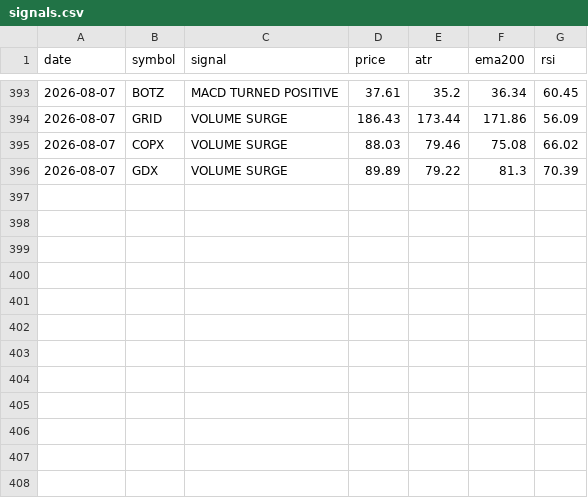
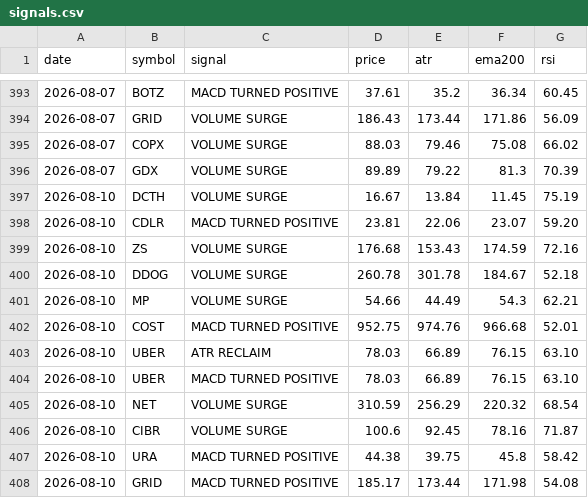
Before and after one commit to jakoel/trading-scanner, a CSV file: data/signals.csv, drawn as a sheet; only a part is shown, gaps mark what is left out; the diff names each change by its address in the sheet, - before the commit and + after, or states it on an @@ line.

```diff
--- a/data/signals.csv
+++ b/data/signals.csv
+row 397: 2026-08-10 | DCTH | VOLUME SURGE | 16.67 | 13.84 | 11.45 | 75.19
+row 398: 2026-08-10 | CDLR | MACD TURNED POSITIVE | 23.81 | 22.06 | 23.07 | 59.20
+row 399: 2026-08-10 | ZS | VOLUME SURGE | 176.68 | 153.43 | 174.59 | 72.16
+row 400: 2026-08-10 | DDOG | VOLUME SURGE | 260.78 | 301.78 | 184.67 | 52.18
+row 401: 2026-08-10 | MP | VOLUME SURGE | 54.66 | 44.49 | 54.3 | 62.21
+row 402: 2026-08-10 | COST | MACD TURNED POSITIVE | 952.75 | 974.76 | 966.68 | 52.01
+row 403: 2026-08-10 | UBER | ATR RECLAIM | 78.03 | 66.89 | 76.15 | 63.10
+row 404: 2026-08-10 | UBER | MACD TURNED POSITIVE | 78.03 | 66.89 | 76.15 | 63.10
+row 405: 2026-08-10 | NET | VOLUME SURGE | 310.59 | 256.29 | 220.32 | 68.54
+row 406: 2026-08-10 | CIBR | VOLUME SURGE | 100.6 | 92.45 | 78.16 | 71.87
+row 407: 2026-08-10 | URA | MACD TURNED POSITIVE | 44.38 | 39.75 | 45.8 | 58.42
+row 408: 2026-08-10 | GRID | MACD TURNED POSITIVE | 185.17 | 173.44 | 171.98 | 54.08
```
Also changed, not shown: 1 other file.
